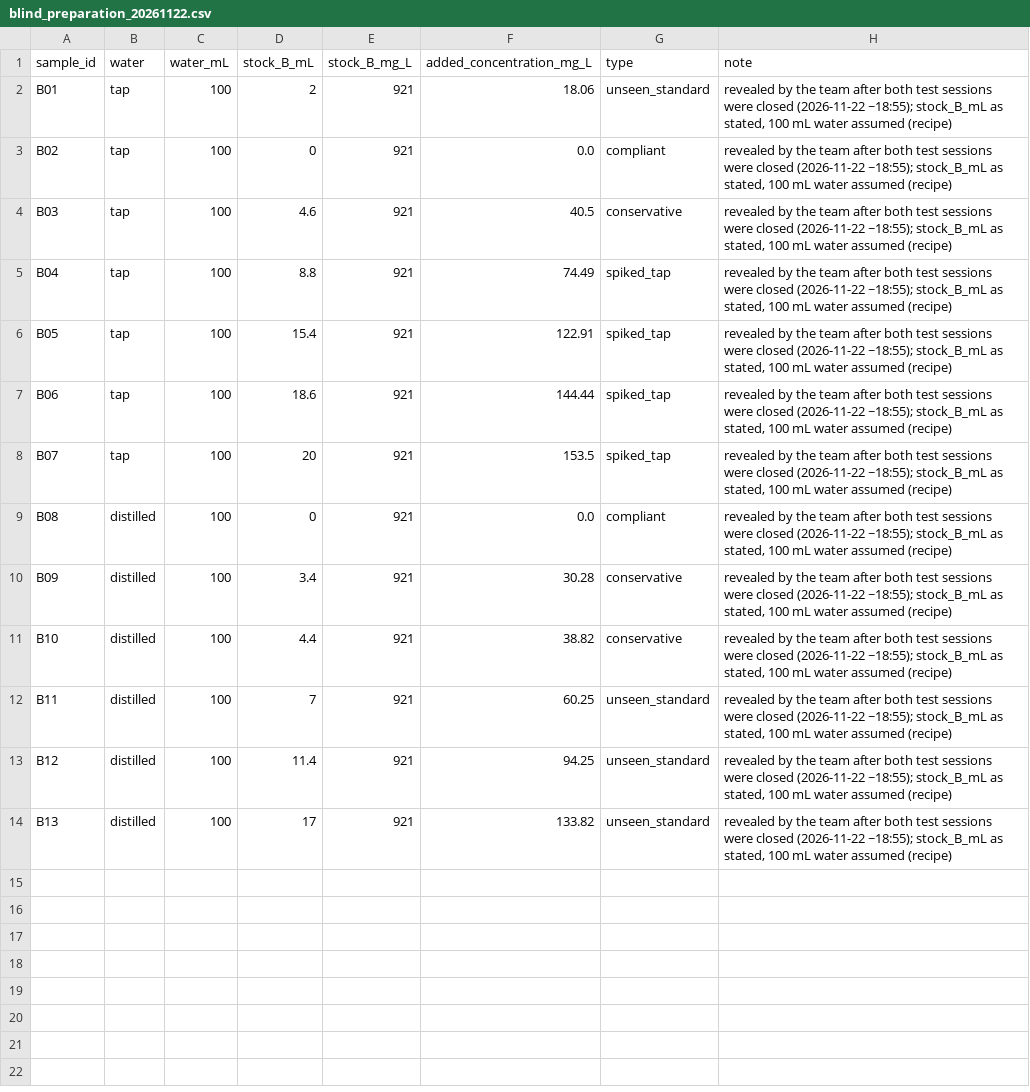
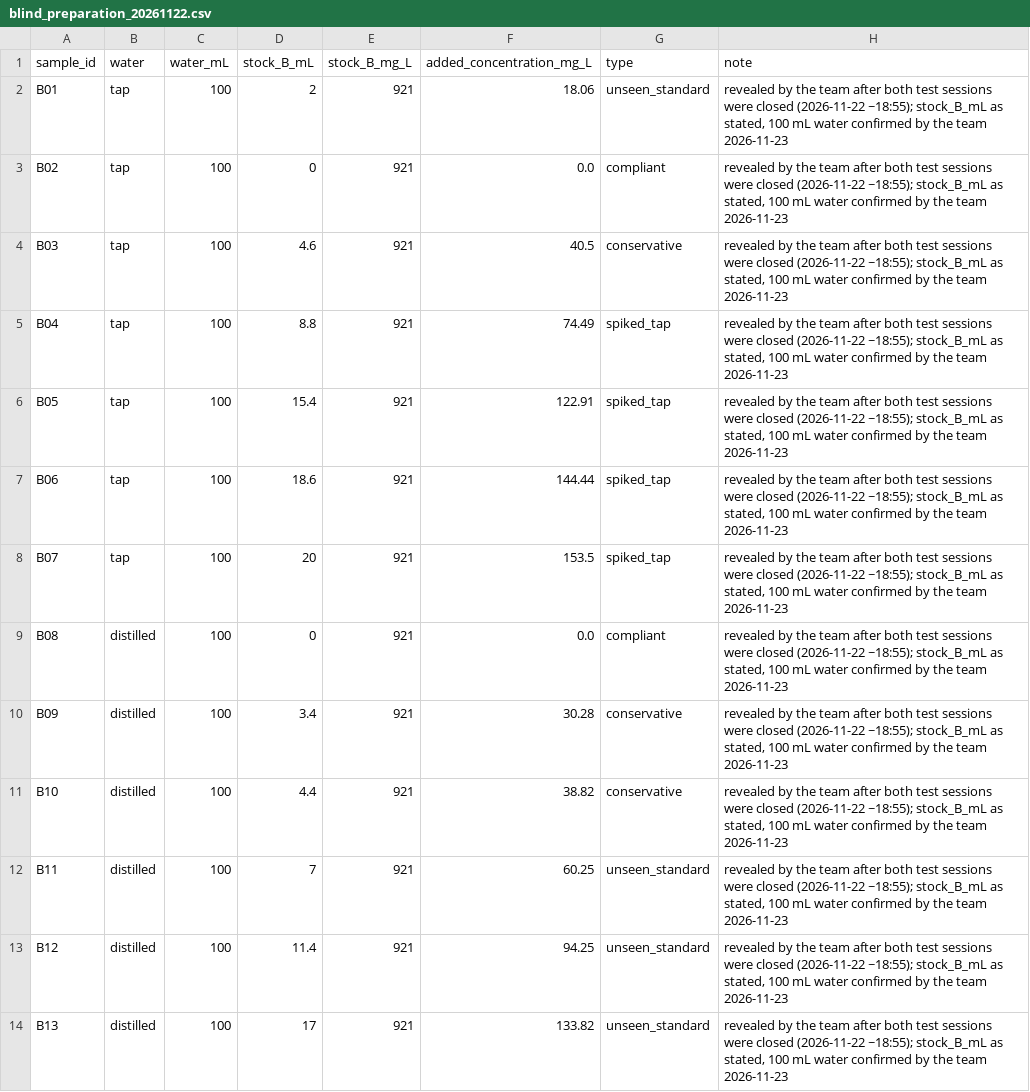
Before and after one commit to supernaturaljoe364/stripdockhandover2.0, a CSV file: data/labels/blind_preparation_20261122.csv, drawn as a sheet.

```diff
--- a/data/labels/blind_preparation_20261122.csv
+++ b/data/labels/blind_preparation_20261122.csv
@@ -1,14 +1,14 @@
 sample_id,water,water_mL,stock_B_mL,stock_B_mg_L,added_concentration_mg_L,type,note
-B01,tap,100,2,921,18.06,unseen_standard,"revealed by the team after both test sessions were closed (2026-11-22 ~18:55); stock_B_mL as stated, 100 mL water assumed (recipe)"
-B02,tap,100,0,921,0.0,compliant,"revealed by the team after both test sessions were closed (2026-11-22 ~18:55); stock_B_mL as stated, 100 mL water assumed (recipe)"
-B03,tap,100,4.6,921,40.5,conservative,"revealed by the team after both test sessions were closed (2026-11-22 ~18:55); stock_B_mL as stated, 100 mL water assumed (recipe)"
-B04,tap,100,8.8,921,74.49,spiked_tap,"revealed by the team after both test sessions were closed (2026-11-22 ~18:55); stock_B_mL as stated, 100 mL water assumed (recipe)"
-B05,tap,100,15.4,921,122.91,spiked_tap,"revealed by the team after both test sessions were closed (2026-11-22 ~18:55); stock_B_mL as stated, 100 mL water assumed (recipe)"
-B06,tap,100,18.6,921,144.44,spiked_tap,"revealed by the team after both test sessions were closed (2026-11-22 ~18:55); stock_B_mL as stated, 100 mL water assumed (recipe)"
-B07,tap,100,20,921,153.5,spiked_tap,"revealed by the team after both test sessions were closed (2026-11-22 ~18:55); stock_B_mL as stated, 100 mL water assumed (recipe)"
-B08,distilled,100,0,921,0.0,compliant,"revealed by the team after both test sessions were closed (2026-11-22 ~18:55); stock_B_mL as stated, 100 mL water assumed (recipe)"
-B09,distilled,100,3.4,921,30.28,conservative,"revealed by the team after both test sessions were closed (2026-11-22 ~18:55); stock_B_mL as stated, 100 mL water assumed (recipe)"
-B10,distilled,100,4.4,921,38.82,conservative,"revealed by the team after both test sessions were closed (2026-11-22 ~18:55); stock_B_mL as stated, 100 mL water assumed (recipe)"
-B11,distilled,100,7,921,60.25,unseen_standard,"revealed by the team after both test sessions were closed (2026-11-22 ~18:55); stock_B_mL as stated, 100 mL water assumed (recipe)"
-B12,distilled,100,11.4,921,94.25,unseen_standard,"revealed by the team after both test sessions were closed (2026-11-22 ~18:55); stock_B_mL as stated, 100 mL water assumed (recipe)"
-B13,distilled,100,17,921,133.82,unseen_standard,"revealed by the team after both test sessions were closed (2026-11-22 ~18:55); stock_B_mL as stated, 100 mL water assumed (recipe)"
+B01,tap,100,2,921,18.06,unseen_standard,"revealed by the team after both test sessions were closed (2026-11-22 ~18:55); stock_B_mL as stated, 100 mL water confirmed by the team 2026-11-23"
+B02,tap,100,0,921,0.0,compliant,"revealed by the team after both test sessions were closed (2026-11-22 ~18:55); stock_B_mL as stated, 100 mL water confirmed by the team 2026-11-23"
+B03,tap,100,4.6,921,40.5,conservative,"revealed by the team after both test sessions were closed (2026-11-22 ~18:55); stock_B_mL as stated, 100 mL water confirmed by the team 2026-11-23"
+B04,tap,100,8.8,921,74.49,spiked_tap,"revealed by the team after both test sessions were closed (2026-11-22 ~18:55); stock_B_mL as stated, 100 mL water confirmed by the team 2026-11-23"
+B05,tap,100,15.4,921,122.91,spiked_tap,"revealed by the team after both test sessions were closed (2026-11-22 ~18:55); stock_B_mL as stated, 100 mL water confirmed by the team 2026-11-23"
+B06,tap,100,18.6,921,144.44,spiked_tap,"revealed by the team after both test sessions were closed (2026-11-22 ~18:55); stock_B_mL as stated, 100 mL water confirmed by the team 2026-11-23"
+B07,tap,100,20,921,153.5,spiked_tap,"revealed by the team after both test sessions were closed (2026-11-22 ~18:55); stock_B_mL as stated, 100 mL water confirmed by the team 2026-11-23"
+B08,distilled,100,0,921,0.0,compliant,"revealed by the team after both test sessions were closed (2026-11-22 ~18:55); stock_B_mL as stated, 100 mL water confirmed by the team 2026-11-23"
+B09,distilled,100,3.4,921,30.28,conservative,"revealed by the team after both test sessions were closed (2026-11-22 ~18:55); stock_B_mL as stated, 100 mL water confirmed by the team 2026-11-23"
+B10,distilled,100,4.4,921,38.82,conservative,"revealed by the team after both test sessions were closed (2026-11-22 ~18:55); stock_B_mL as stated, 100 mL water confirmed by the team 2026-11-23"
+B11,distilled,100,7,921,60.25,unseen_standard,"revealed by the team after both test sessions were closed (2026-11-22 ~18:55); stock_B_mL as stated, 100 mL water confirmed by the team 2026-11-23"
+B12,distilled,100,11.4,921,94.25,unseen_standard,"revealed by the team after both test sessions were closed (2026-11-22 ~18:55); stock_B_mL as stated, 100 mL water confirmed by the team 2026-11-23"
+B13,distilled,100,17,921,133.82,unseen_standard,"revealed by the team after both test sessions were closed (2026-11-22 ~18:55); stock_B_mL as stated, 100 mL water confirmed by the team 2026-11-23"
```
Also changed, not shown: 2 other files.
